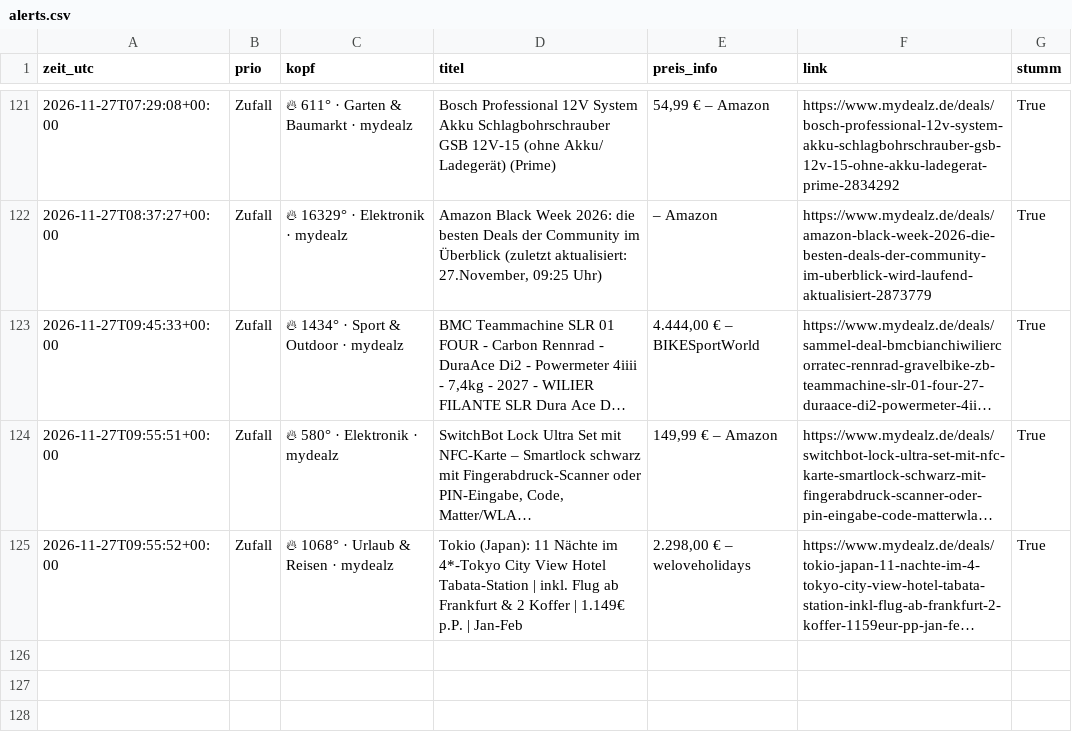
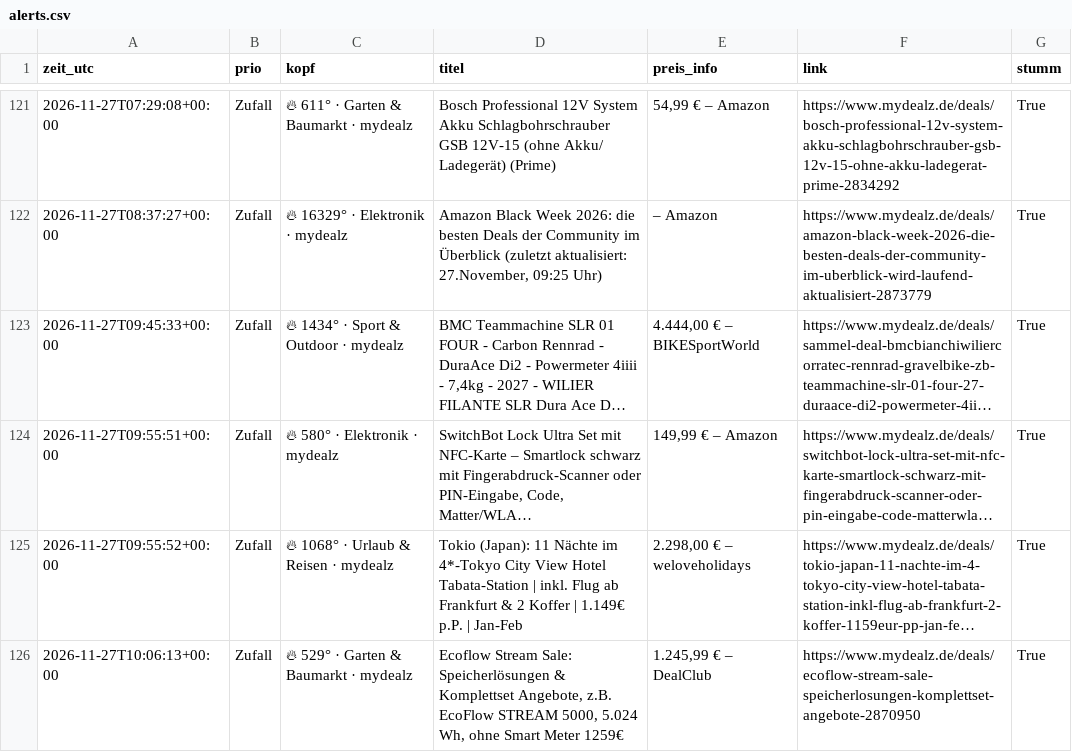
Before and after one commit to duchidachi/black-week-deal-bot, a CSV file: alerts.csv, drawn as a sheet; only a part is shown, gaps mark what is left out; long unchanged cells end in …; the diff names each change by its address in the sheet, - before the commit and + after, or states it on an @@ line.

```diff
--- a/alerts.csv
+++ b/alerts.csv
+row 126: 2026-11-27T10:06:13+00:00 | Zufall | 🔥 529° · Garten & Baumarkt · mydealz | Ecoflow Stream Sale: Speicherlösungen & Komplettset Angebote, z.B. EcoFlow STREAM 5000, 5.024 Wh, ohne Smart Meter 1259€ | 1.245,99 € – DealClub | https://www.mydealz.de/deals/ecoflow-stream-sale-speicherlosungen-komplettset-angebote-2870950 | True
```
Also changed, not shown: 1 other file.
